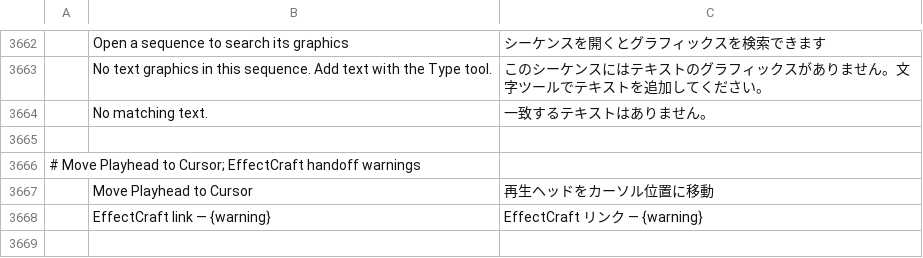
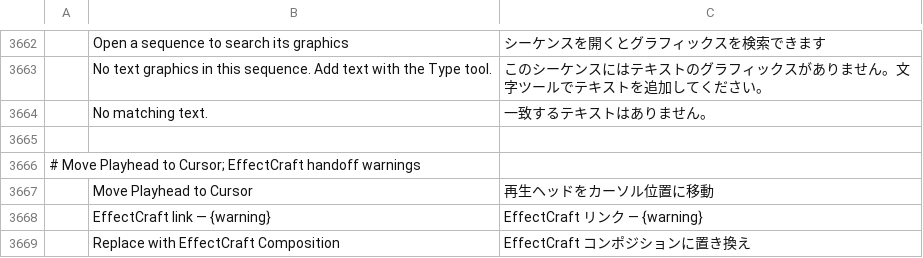
Before and after one commit to eliasx45/filmcraft, a TSV file: crates/ui-egui/src/i18n/ja.tsv, drawn as a sheet; only a part is shown, gaps mark what is left out; the diff names each change by its address in the sheet, - before the commit and + after, or states it on an @@ line.

Commit message:
DL2: a refused Replace with EffectCraft Composition explains itself in a dialog (the status line was easy to miss) and names the clip and transition; only the desktop app reaches a running EffectCraft (HostHooks::effectcraft_open_project), so tests never touch the user's open project; UI tests for the dialog and the open-project route

```diff
--- a/crates/ui-egui/src/i18n/ja.tsv
+++ b/crates/ui-egui/src/i18n/ja.tsv
+row 3669:  | Replace with EffectCraft Composition | EffectCraft コンポジションに置き換え
```
Also changed, not shown: crates/ui-egui/src/i18n/es.tsv, crates/ui-egui/src/i18n/fr.tsv, 12 other files.
